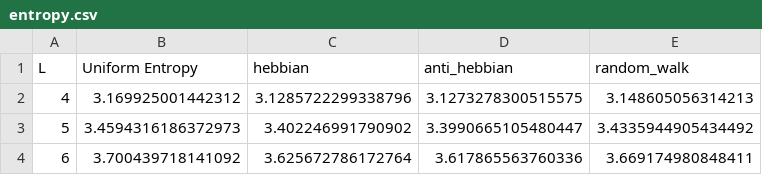
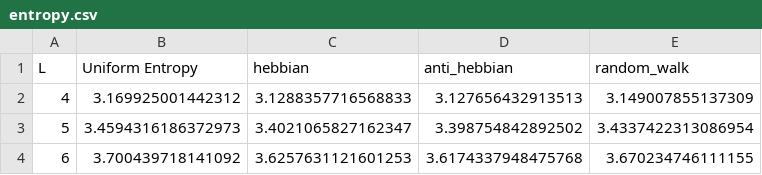
Before and after one commit to KirikaP/KK-KKK-Protocol, a CSV file: result/entropy.csv, drawn as a sheet.

```diff
--- a/result/entropy.csv
+++ b/result/entropy.csv
@@ -1,4 +1,4 @@
 L,Uniform Entropy,hebbian,anti_hebbian,random_walk
-4,3.169925001442312,3.1285722299338796,3.1273278300515575,3.148605056314213
-5,3.4594316186372973,3.402246991790902,3.3990665105480447,3.4335944905434492
-6,3.700439718141092,3.625672786172764,3.617865563760336,3.669174980848411
+4,3.169925001442312,3.1288357716568833,3.127656432913513,3.149007855137309
+5,3.4594316186372973,3.4021065827162347,3.398754842892502,3.4337422313086954
+6,3.700439718141092,3.6257631121601253,3.6174337948475768,3.670234746111155
```
Also changed, not shown: result/bit_package.csv, result/boundary_probability.csv, 49 other files.
